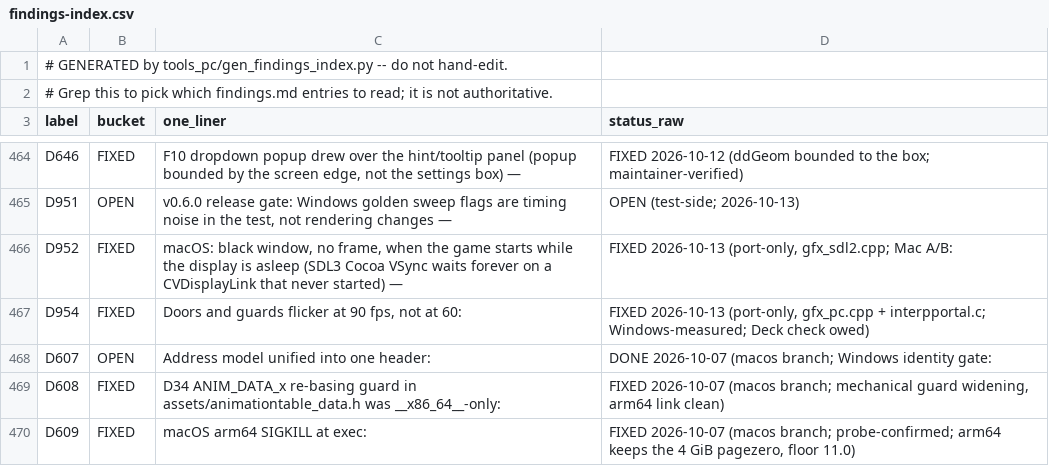
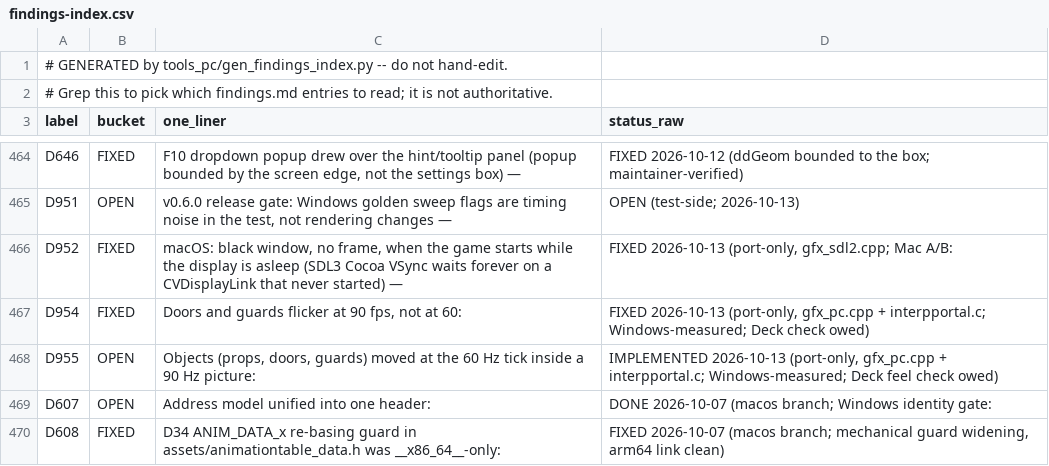
Before and after one commit to TheGlew/goldeneye-pc-port, a CSV file: docs/dev/findings-index.csv, drawn as a sheet; only a part is shown, gaps mark what is left out; the shorter side is filled out with more unchanged rows.

Commit message:
D955: at 90+ fps, object motion and the sky are blended between ticks
Guards, doors and props moved at the 60 Hz tick inside a 90 Hz picture. Each object's joint
matrices are now blended, keyed by (Model*, joint) from a game-thread snapshot and rebased onto
the new camera; a chr blends together with its held weapons and hat; room-origin changes, failed
gates and split-screen stay exact. The CPU-projected sky is re-projected to the in-between camera.
Destroyed objects (world-space matrices) stay exact. Port layer only; porting-notes D46.

```diff
--- a/docs/dev/findings-index.csv
+++ b/docs/dev/findings-index.csv
@@ -467,2 +467,3 @@ D952,FIXED,"macOS: black window, no frame, when the game starts while the displa
 D954,FIXED,"Doors and guards flicker at 90 fps, not at 60:","FIXED 2026-10-13 (port-only, gfx_pc.cpp + interpportal.c; Windows-measured; Deck check owed)"
+D955,OPEN,"Objects (props, doors, guards) moved at the 60 Hz tick inside a 90 Hz picture:","IMPLEMENTED 2026-10-13 (port-only, gfx_pc.cpp + interpportal.c; Windows-measured; Deck feel check owed)"
 D607,OPEN,Address model unified into one header:,DONE 2026-10-07 (macos branch; Windows identity gate:
```
Also changed, not shown: 7 other files.
